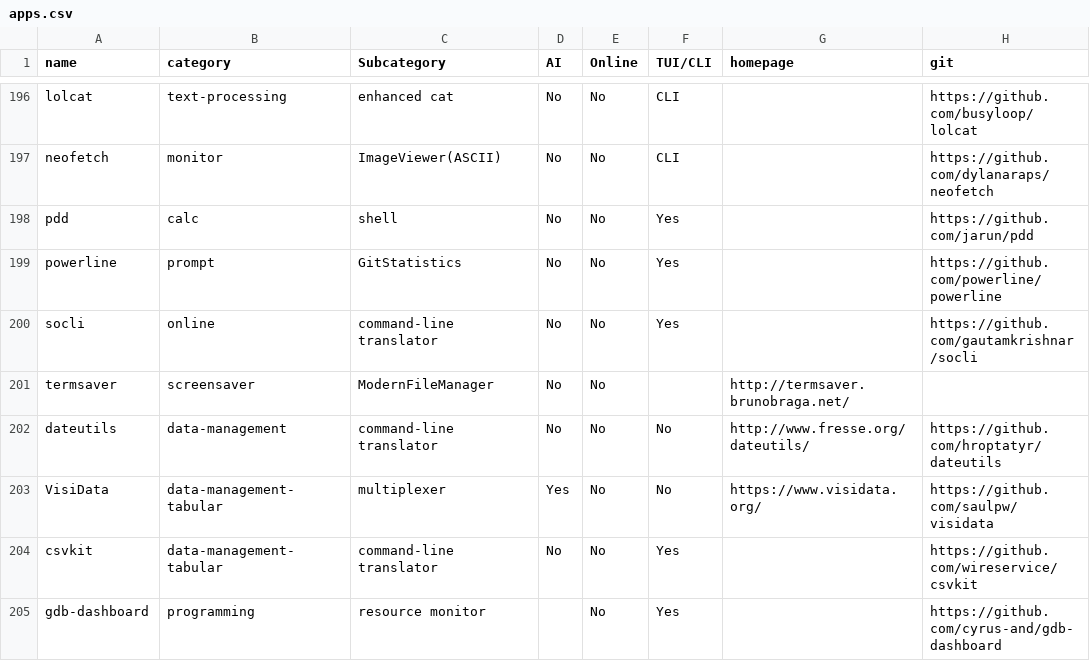
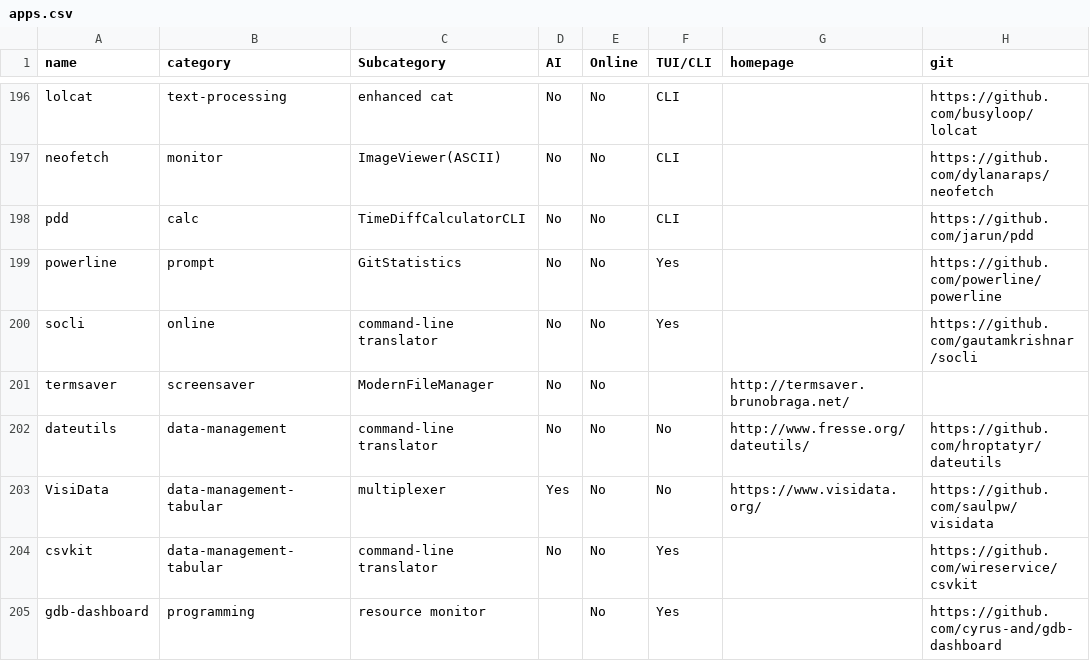
Before and after one commit to yaaseminyavuz/awesome-cli-apps-in-a-csv, a CSV file: apps.csv, drawn as a sheet; only a part is shown, gaps mark what is left out; the diff names each change by its address in the sheet, - before the commit and + after, or states it on an @@ line.

Commit message:
Auto-update: updated AI, Online, TUI/CLI, Subcategory for 'pdd'

```diff
--- a/apps.csv
+++ b/apps.csv
-C198 (Subcategory): shell
+C198 (Subcategory): TimeDiffCalculatorCLI
-F198 (TUI/CLI): Yes
+F198 (TUI/CLI): CLI
```
